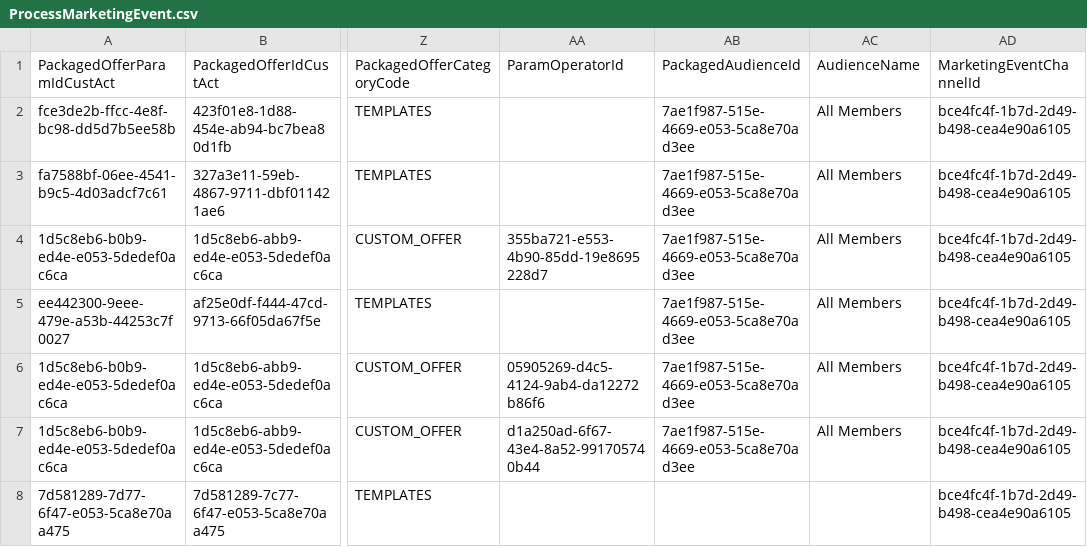
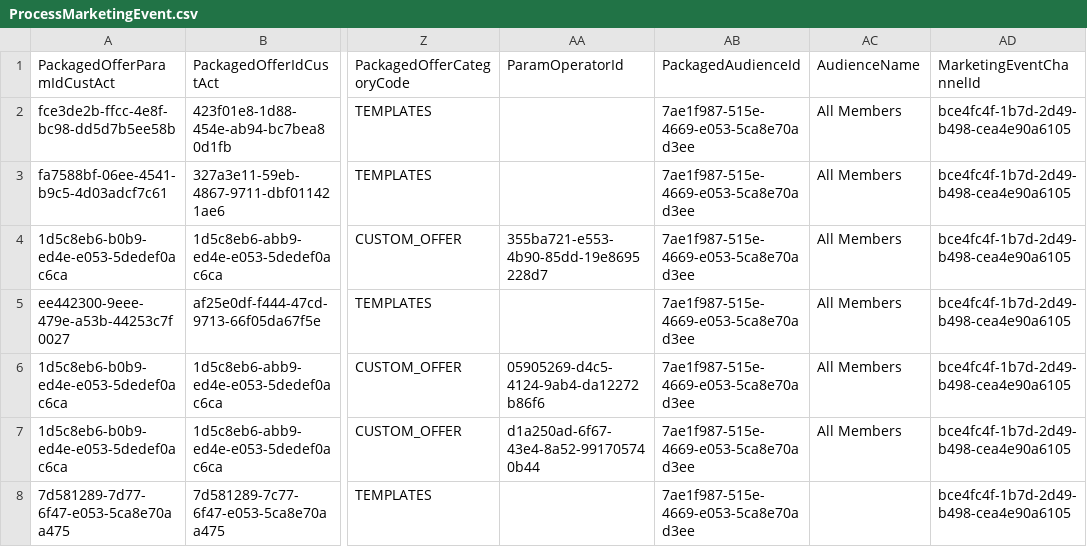
Before and after one commit to kamron-newton/gittestadvanced, a CSV file: References/ProcessMarketingEvent.csv, drawn as a sheet; only a part is shown, gaps mark what is left out; the diff names each change by its address in the sheet, - before the commit and + after, or states it on an @@ line.

```diff
--- a/References/ProcessMarketingEvent.csv
+++ b/References/ProcessMarketingEvent.csv
-AB8 (PackagedAudienceId): (empty)
+AB8 (PackagedAudienceId): 7ae1f987-515e-4669-e053-5ca8e70ad3ee
```
Also changed, not shown: 2 other files.
